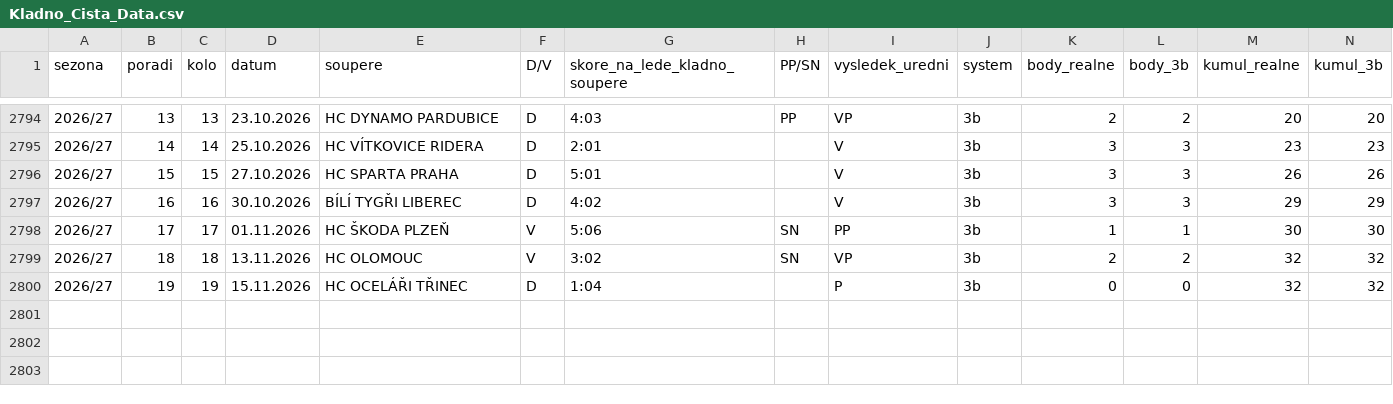
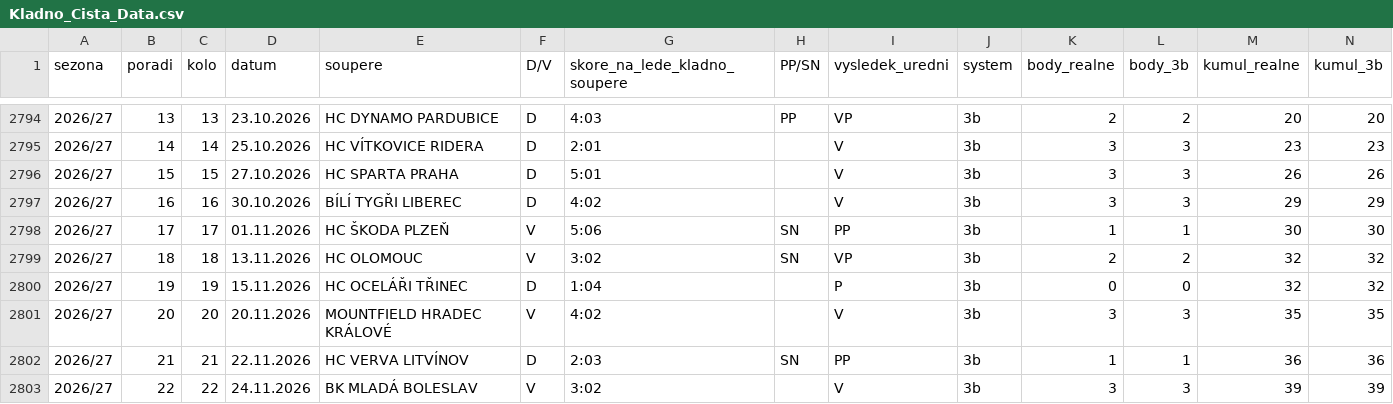
Before and after one commit to Astixcz/hokej-kladno, a CSV file: Kladno_Cista_Data.csv, drawn as a sheet; only a part is shown, gaps mark what is left out; rows hold the shown columns only; the diff names each change by its address in the sheet, - before the commit and + after, or states it on an @@ line.

Commit message:
Add files via upload

```diff
--- a/Kladno_Cista_Data.csv
+++ b/Kladno_Cista_Data.csv
+row 2801: 2026/27 | 20 | 20 | 20.11.2026 | MOUNTFIELD HRADEC KRÁLOVÉ | V | 4:02 |  | V | 3b | 3 | 3 | 35 | 35
+row 2802: 2026/27 | 21 | 21 | 22.11.2026 | HC VERVA LITVÍNOV | D | 2:03 | SN | PP | 3b | 1 | 1 | 36 | 36
+row 2803: 2026/27 | 22 | 22 | 24.11.2026 | BK MLADÁ BOLESLAV | V | 3:02 |  | V | 3b | 3 | 3 | 39 | 39
```
